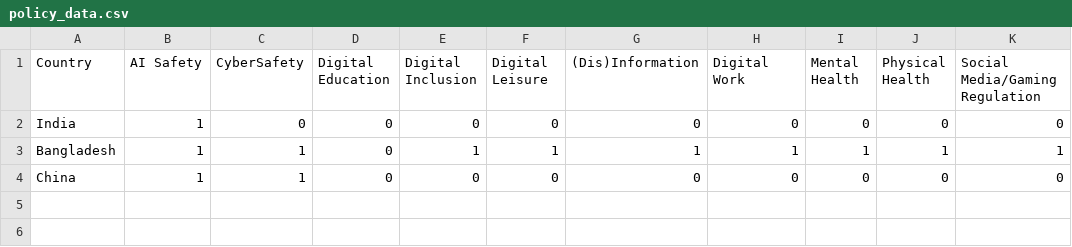
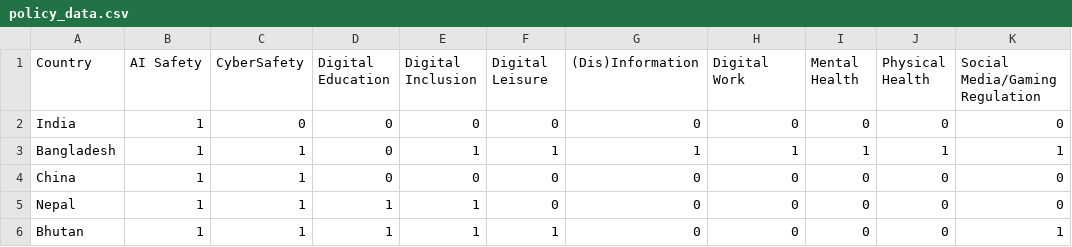
Before and after one commit to MdMostafizurRahaman/policy-tracker, a CSV file: backend/policy_data.csv, drawn as a sheet; the diff names each change by its address in the sheet, - before the commit and + after, or states it on an @@ line.

```diff
--- a/backend/policy_data.csv
+++ b/backend/policy_data.csv
+row 5: Nepal | 1 | 1 | 1 | 1 | 0 | 0 | 0 | 0 | 0 | 0
+row 6: Bhutan | 1 | 1 | 1 | 1 | 1 | 0 | 0 | 0 | 0 | 1
```
Also changed, not shown: 10 other files.
